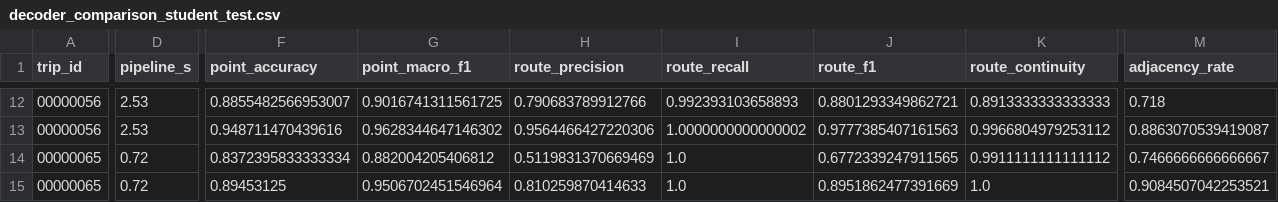
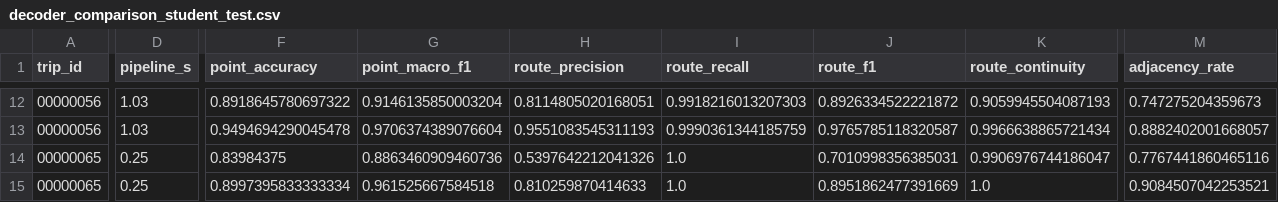
Before and after one commit to lakshya-noir/HackML, a CSV file: results/decoder_comparison_student_test.csv, drawn as a sheet; only a part is shown, gaps mark what is left out; the diff covers the shown part only; the diff names each change by its address in the sheet, - before the commit and + after, or states it on an @@ line.

```diff
--- a/results/decoder_comparison_student_test.csv
+++ b/results/decoder_comparison_student_test.csv
-D12:D13 (pipeline_s): 2.53
+D12:D13 (pipeline_s): 1.03
-F12 (point_accuracy): 0.8855482566953007
+F12 (point_accuracy): 0.8918645780697322
-G12 (point_macro_f1): 0.9016741311561725
+G12 (point_macro_f1): 0.9146135850003204
-H12 (route_precision): 0.790683789912766
+H12 (route_precision): 0.8114805020168051
-I12 (route_recall): 0.992393103658893
+I12 (route_recall): 0.9918216013207303
-J12 (route_f1): 0.8801293349862721
+J12 (route_f1): 0.8926334522221872
-K12 (route_continuity): 0.8913333333333333
+K12 (route_continuity): 0.9059945504087193
-M12 (adjacency_rate): 0.718
+M12 (adjacency_rate): 0.747275204359673
-F13 (point_accuracy): 0.948711470439616
+F13 (point_accuracy): 0.9494694290045478
-G13 (point_macro_f1): 0.9628344647146302
+G13 (point_macro_f1): 0.9706374389076604
-H13 (route_precision): 0.9564466427220306
+H13 (route_precision): 0.9551083545311193
-I13 (route_recall): 1.0000000000000002
+I13 (route_recall): 0.9990361344185759
-J13 (route_f1): 0.9777385407161563
+J13 (route_f1): 0.9765785118320587
-K13 (route_continuity): 0.9966804979253112
+K13 (route_continuity): 0.9966638865721434
-M13 (adjacency_rate): 0.8863070539419087
+M13 (adjacency_rate): 0.8882402001668057
-D14:D15 (pipeline_s): 0.72
+D14:D15 (pipeline_s): 0.25
-F14 (point_accuracy): 0.8372395833333334
+F14 (point_accuracy): 0.83984375
-G14 (point_macro_f1): 0.882004205406812
+G14 (point_macro_f1): 0.8863460909460736
-H14 (route_precision): 0.5119831370669469
+H14 (route_precision): 0.5397642212041326
-J14 (route_f1): 0.6772339247911565
+J14 (route_f1): 0.7010998356385031
-K14 (route_continuity): 0.9911111111111112
+K14 (route_continuity): 0.9906976744186047
-M14 (adjacency_rate): 0.7466666666666667
+M14 (adjacency_rate): 0.7767441860465116
-F15 (point_accuracy): 0.89453125
+F15 (point_accuracy): 0.8997395833333334
-G15 (point_macro_f1): 0.9506702451546964
+G15 (point_macro_f1): 0.961525667584518
```
Also changed, not shown: 118 edited cells elsewhere in this file, 35 other files.
